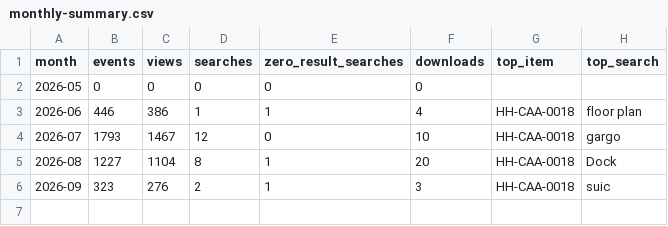
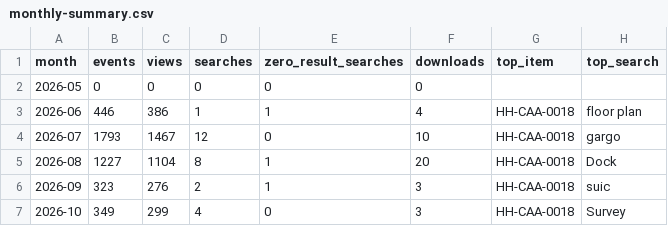
Before and after one commit to bturep/HunterHouse, a CSV file: data/analytics/monthly-summary.csv, drawn as a sheet.

```diff
--- a/data/analytics/monthly-summary.csv
+++ b/data/analytics/monthly-summary.csv
@@ -6 +6,2 @@ month,events,views,searches,zero_result_searches,downloads,top_item,top_search
 2026-09,323,276,2,1,3,HH-CAA-0018,"suic"
+2026-10,349,299,4,0,3,HH-CAA-0018,"Survey"
```
Also changed, not shown: 1 other file.
